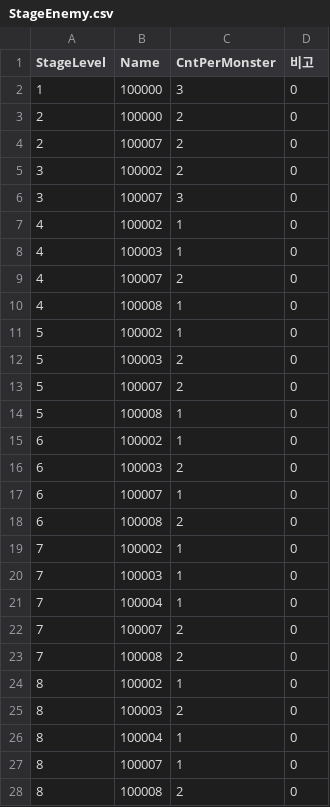
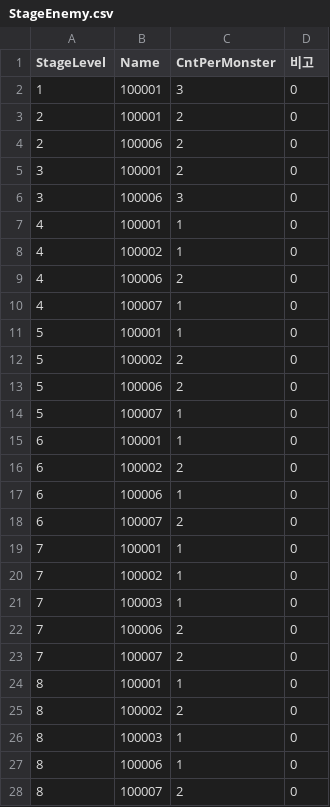
Before and after one commit to ollan365/StudyUnity3D, a CSV file: Assets/Resources/CSV/StageEnemy.csv, drawn as a sheet; only a part is shown; the diff covers the shown part only.

```diff
--- a/Assets/Resources/CSV/StageEnemy.csv
+++ b/Assets/Resources/CSV/StageEnemy.csv
@@ -1,28 +1,28 @@
 StageLevel,Name,CntPerMonster,비고
-1,100000,3,0
-2,100000,2,0
-2,100007,2,0
-3,100002,2,0
-3,100007,3,0
+1,100001,3,0
+2,100001,2,0
+2,100006,2,0
+3,100001,2,0
+3,100006,3,0
+4,100001,1,0
 4,100002,1,0
-4,100003,1,0
-4,100007,2,0
-4,100008,1,0
-5,100002,1,0
-5,100003,2,0
-5,100007,2,0
-5,100008,1,0
-6,100002,1,0
-6,100003,2,0
-6,100007,1,0
-6,100008,2,0
+4,100006,2,0
+4,100007,1,0
+5,100001,1,0
+5,100002,2,0
+5,100006,2,0
+5,100007,1,0
+6,100001,1,0
+6,100002,2,0
+6,100006,1,0
+6,100007,2,0
+7,100001,1,0
 7,100002,1,0
 7,100003,1,0
-7,100004,1,0
+7,100006,2,0
 7,100007,2,0
-7,100008,2,0
-8,100002,1,0
-8,100003,2,0
-8,100004,1,0
-8,100007,1,0
-8,100008,2,0
+8,100001,1,0
+8,100002,2,0
+8,100003,1,0
+8,100006,1,0
+8,100007,2,0
```
Also changed, not shown: 8 added rows, 8 removed rows and 64 edited cells elsewhere in this file, 12 other files.
